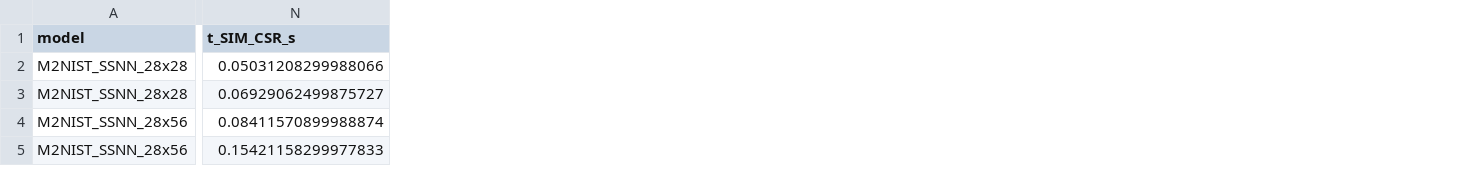
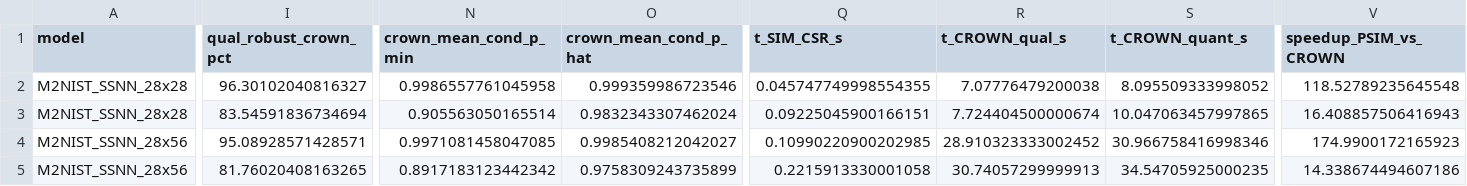
Before and after one commit to V2A2/StarV, a CSV file: artifacts/CAV2027_Approx_ProbStar/results/suite3_ssnn_benchmarks.csv, drawn as a sheet; only a part is shown, gaps mark what is left out; addresses are those after the commit; the diff covers the shown part only; the diff names each change by its address in the sheet, - before the commit and + after, or states it on an @@ line.

```diff
--- a/artifacts/CAV2027_Approx_ProbStar/results/suite3_ssnn_benchmarks.csv
+++ b/artifacts/CAV2027_Approx_ProbStar/results/suite3_ssnn_benchmarks.csv
+column I (qual_robust_crown_pct), rows 2-5: 96.30102040816327 | 83.54591836734694 | 95.08928571428571 | 81.76020408163265
+column N (crown_mean_cond_p_min), rows 2-5: 0.9986557761045958 | 0.905563050165514 | 0.9971081458047085 | 0.8917183123442342
+column O (crown_mean_cond_p_hat), rows 2-5: 0.999359986723546 | 0.9832343307462024 | 0.9985408212042027 | 0.9758309243735899
+column R (t_CROWN_qual_s), rows 2-5: 7.07776479200038 | 7.724404500000674 | 28.910323333002452 | 30.74057299999913
+column S (t_CROWN_quant_s), rows 2-5: 8.095509333998052 | 10.047063457997865 | 30.966758416998346 | 34.54705925000235
+column V (speedup_PSIM_vs_CROWN), rows 2-5: 118.52789235645548 | 16.408857506416943 | 174.9900172165923 | 14.338674494607186
-Q2 (t_SIM_CSR_s): 0.05031208299988066
+Q2 (t_SIM_CSR_s): 0.045747749998554355
-Q3 (t_SIM_CSR_s): 0.06929062499875727
+Q3 (t_SIM_CSR_s): 0.09225045900166151
-Q4 (t_SIM_CSR_s): 0.08411570899988874
+Q4 (t_SIM_CSR_s): 0.10990220900202985
-Q5 (t_SIM_CSR_s): 0.15421158299977833
+Q5 (t_SIM_CSR_s): 0.2215913330001058
```
Also changed, not shown: 8 edited cells elsewhere in this file, artifacts/CAV2027_Approx_ProbStar/results/suite1_exact_vs_approx.csv, artifacts/CAV2027_Approx_ProbStar/results/suite2_cnn_benchmarks.csv, 16 other files.
